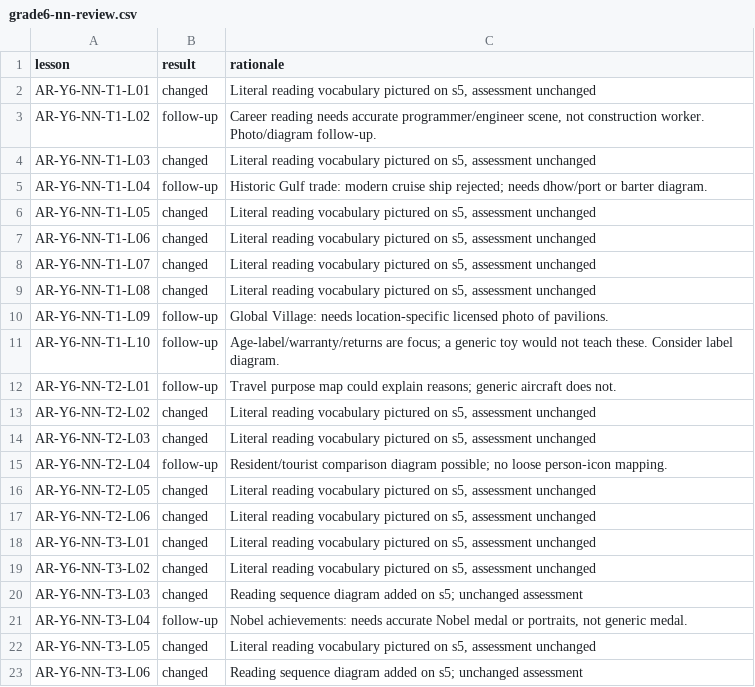
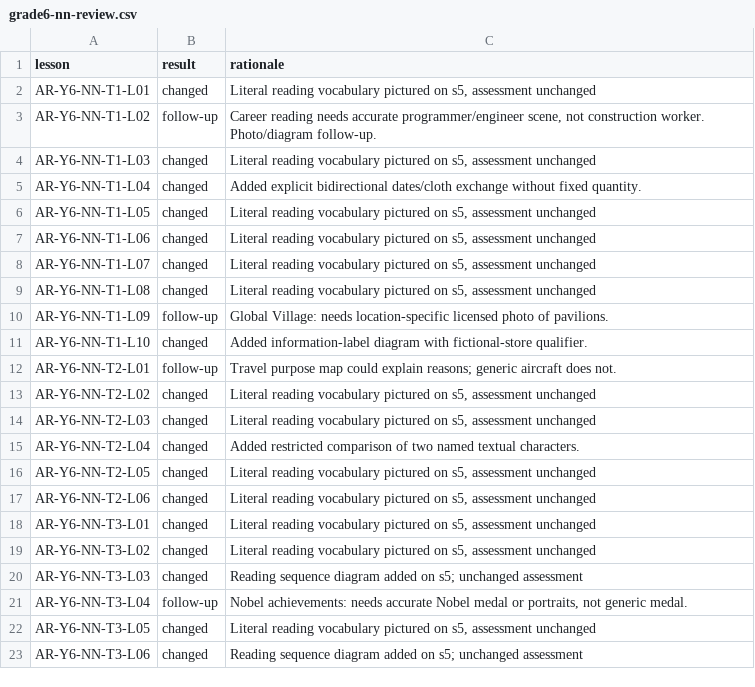
Before and after one commit to abobakr789/Hira, a CSV file: _tools/arabic/g5plus_images/grade6-nn-review.csv, drawn as a sheet.

```diff
--- a/_tools/arabic/g5plus_images/grade6-nn-review.csv
+++ b/_tools/arabic/g5plus_images/grade6-nn-review.csv
@@ -4,3 +4,3 @@ AR-Y6-NN-T1-L02,follow-up,"Career reading needs accurate programmer/engineer sce
 AR-Y6-NN-T1-L03,changed,"Literal reading vocabulary pictured on s5, assessment unchanged"
-AR-Y6-NN-T1-L04,follow-up,Historic Gulf trade: modern cruise ship rejected; needs dhow/port or barter diagram.
+AR-Y6-NN-T1-L04,changed,Added explicit bidirectional dates/cloth exchange without fixed quantity.
 AR-Y6-NN-T1-L05,changed,"Literal reading vocabulary pictured on s5, assessment unchanged"
@@ -10,3 +10,3 @@ AR-Y6-NN-T1-L08,changed,"Literal reading vocabulary pictured on s5, assessment u
 AR-Y6-NN-T1-L09,follow-up,Global Village: needs location-specific licensed photo of pavilions.
-AR-Y6-NN-T1-L10,follow-up,Age-label/warranty/returns are focus; a generic toy would not teach these. Consider label diagram.
+AR-Y6-NN-T1-L10,changed,Added information-label diagram with fictional-store qualifier.
 AR-Y6-NN-T2-L01,follow-up,Travel purpose map could explain reasons; generic aircraft does not.
@@ -14,3 +14,3 @@ AR-Y6-NN-T2-L02,changed,"Literal reading vocabulary pictured on s5, assessment u
 AR-Y6-NN-T2-L03,changed,"Literal reading vocabulary pictured on s5, assessment unchanged"
-AR-Y6-NN-T2-L04,follow-up,Resident/tourist comparison diagram possible; no loose person-icon mapping.
+AR-Y6-NN-T2-L04,changed,Added restricted comparison of two named textual characters.
 AR-Y6-NN-T2-L05,changed,"Literal reading vocabulary pictured on s5, assessment unchanged"
```
Also changed, not shown: _tools/arabic/g5plus_images/grade7-nn-review.csv, _tools/arabic/g5plus_images/qa-ledger.csv, 12 other files.
